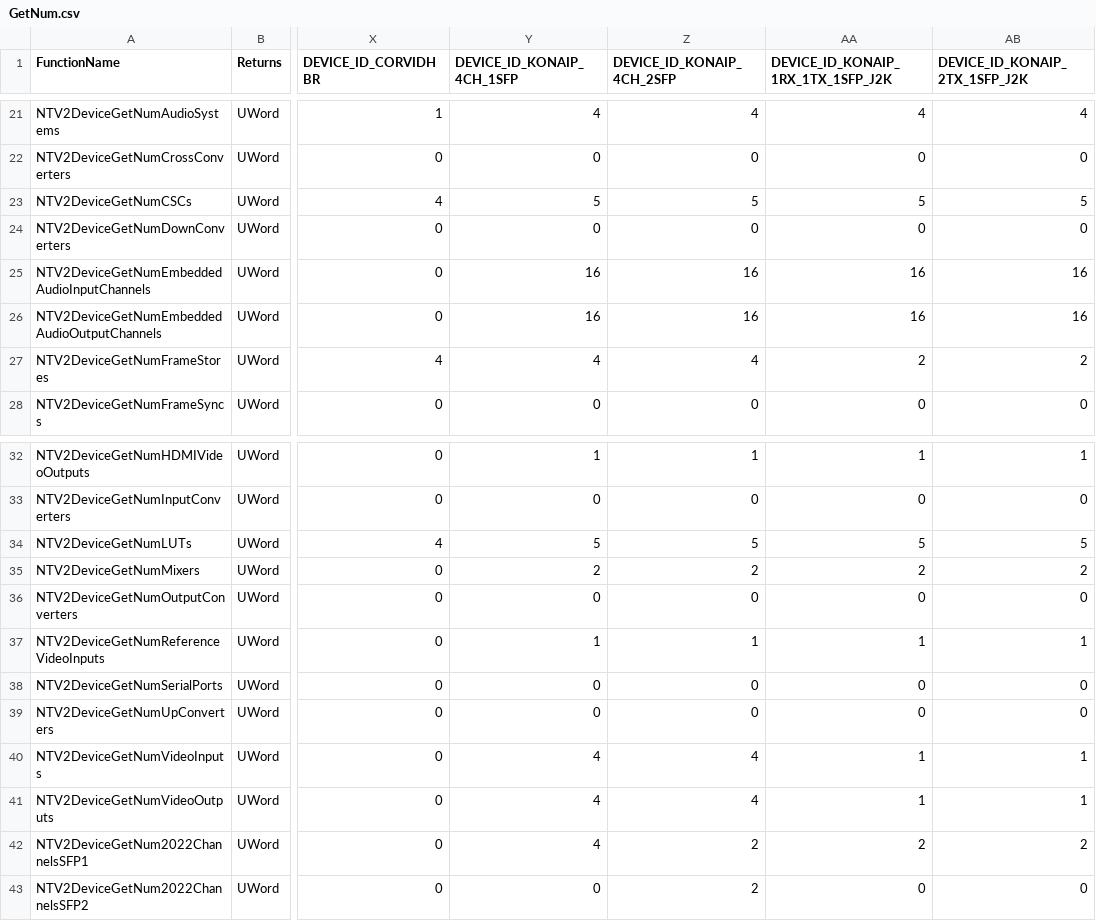
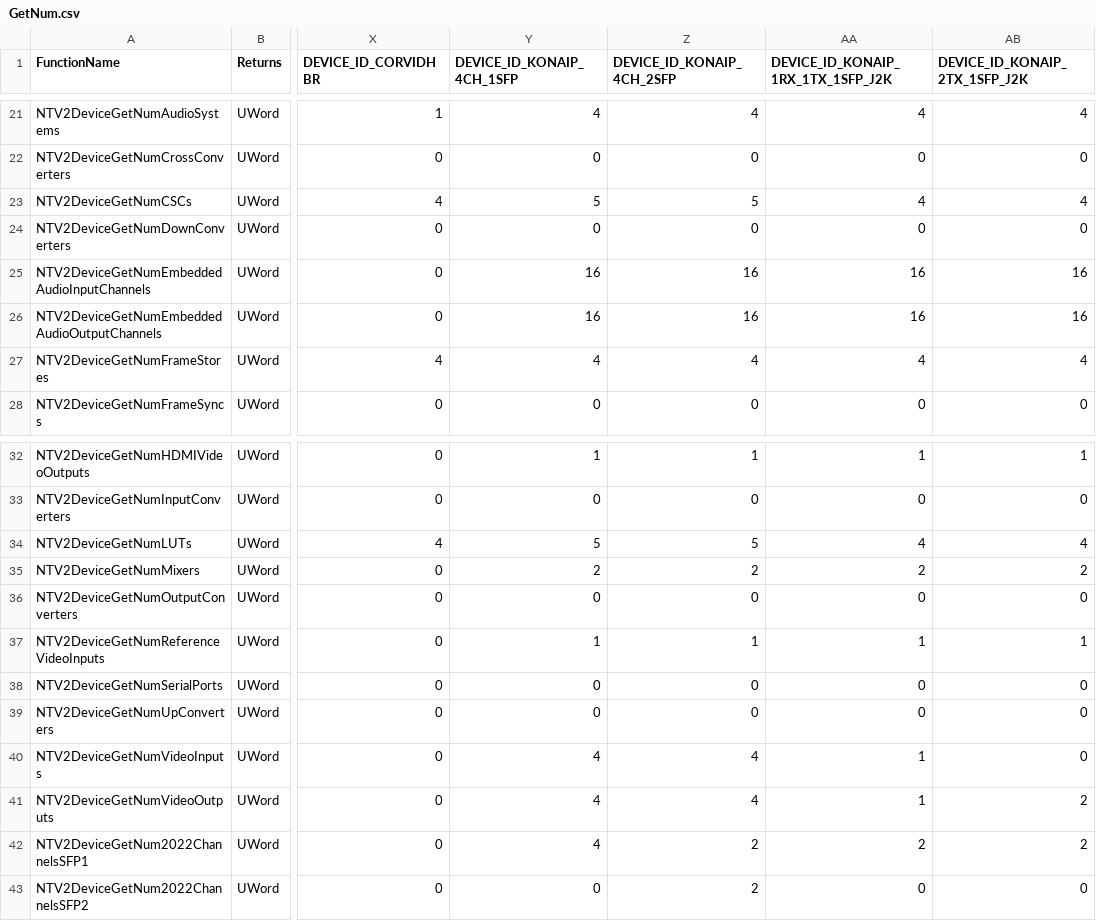
Before and after one commit to aja-video/libajantv2, a CSV file: ajalibraries/ajantv2/sdkgen/GetNum.csv, drawn as a sheet; only a part is shown, gaps mark what is left out; the diff names each change by its address in the sheet, - before the commit and + after, or states it on an @@ line.

Commit message:
Tweak numbers for Kona IP

```diff
--- a/ajalibraries/ajantv2/sdkgen/GetNum.csv
+++ b/ajalibraries/ajantv2/sdkgen/GetNum.csv
-AA23: 5
+AA23: 4
-AB23 (DEVICE_ID_KONAIP_2TX_1SFP_J2K): 5
+AB23 (DEVICE_ID_KONAIP_2TX_1SFP_J2K): 4
-AA27: 2
+AA27: 4
-AB27 (DEVICE_ID_KONAIP_2TX_1SFP_J2K): 2
+AB27 (DEVICE_ID_KONAIP_2TX_1SFP_J2K): 4
-AA34: 5
+AA34: 4
-AB34 (DEVICE_ID_KONAIP_2TX_1SFP_J2K): 5
+AB34 (DEVICE_ID_KONAIP_2TX_1SFP_J2K): 4
-AB40 (DEVICE_ID_KONAIP_2TX_1SFP_J2K): 1
+AB40 (DEVICE_ID_KONAIP_2TX_1SFP_J2K): 0
-AB41 (DEVICE_ID_KONAIP_2TX_1SFP_J2K): 1
+AB41 (DEVICE_ID_KONAIP_2TX_1SFP_J2K): 2
```
